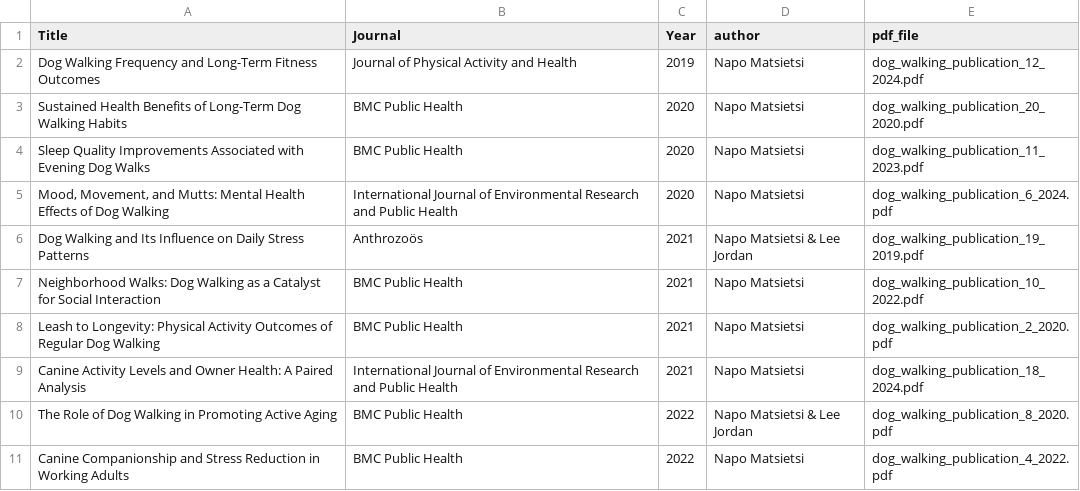
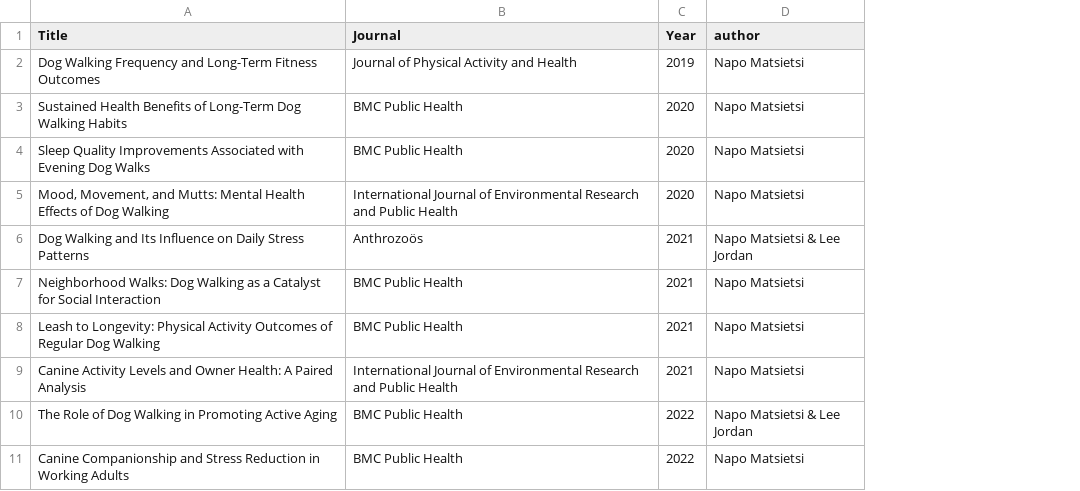
Before and after one commit to NapoWits/css_streamlit_2026, a CSV file: dog_walking_publications_index_v5_realistic_growth.csv, drawn as a sheet; only a part is shown; the diff names each change by its address in the sheet, - before the commit and + after, or states it on an @@ line.

Commit message:
Add files via upload

```diff
--- a/dog_walking_publications_index_v5_realistic_growth.csv
+++ b/dog_walking_publications_index_v5_realistic_growth.csv
-column E (pdf_file), rows 2-11: dog_walking_publication_12_2024.pdf | dog_walking_publication_20_2020.pdf | dog_walking_publication_11_2023.pdf | dog_walking_publication_6_2024.pdf | dog_walking_publication_19_2019.pdf | dog_walking_publication_10_2022.pdf | dog_walking_publication_2_2020.pdf | dog_walking_publication_18_2024.pdf | dog_walking_publication_8_2020.pdf | dog_walking_publication_4_2022.pdf
```
